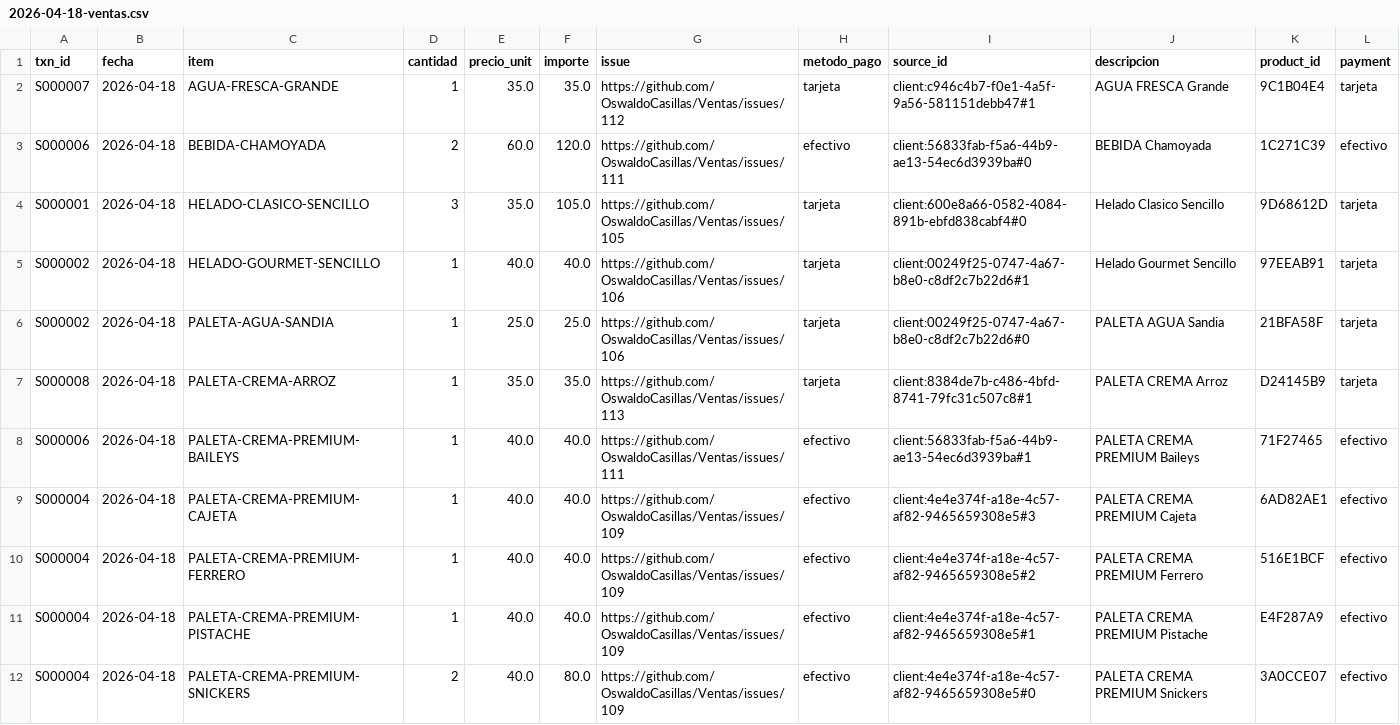
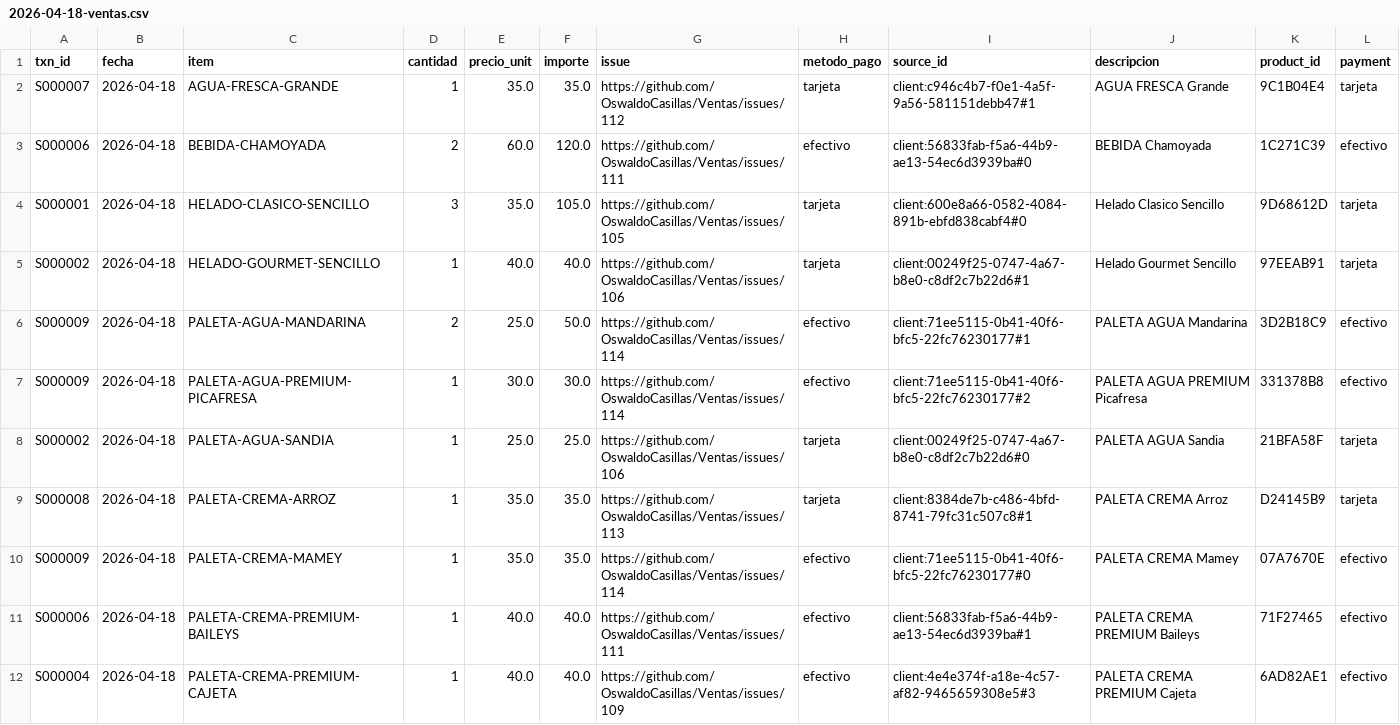
Before and after one commit to OswaldoCasillas/Ventas, a CSV file: docs/diario/2026-04-18-ventas.csv, drawn as a sheet; only a part is shown; the shorter side is filled out with more unchanged rows.

```diff
--- a/docs/diario/2026-04-18-ventas.csv
+++ b/docs/diario/2026-04-18-ventas.csv
@@ -5,4 +5,7 @@ S000001,2026-04-18,HELADO-CLASICO-SENCILLO,3,35.0,105.0,https://github.com/Oswal
 S000002,2026-04-18,HELADO-GOURMET-SENCILLO,1,40.0,40.0,https://github.com/OswaldoCasillas/Ventas/issues/106,tarjeta,client:00249f25-0747-4a67-b8e0-c8df2c7b22d6#1,Helado Gourmet Sencillo,97EEAB91,tarjeta
+S000009,2026-04-18,PALETA-AGUA-MANDARINA,2,25.0,50.0,https://github.com/OswaldoCasillas/Ventas/issues/114,efectivo,client:71ee5115-0b41-40f6-bfc5-22fc76230177#1,PALETA AGUA Mandarina,3D2B18C9,efectivo
+S000009,2026-04-18,PALETA-AGUA-PREMIUM-PICAFRESA,1,30.0,30.0,https://github.com/OswaldoCasillas/Ventas/issues/114,efectivo,client:71ee5115-0b41-40f6-bfc5-22fc76230177#2,PALETA AGUA PREMIUM Picafresa,331378B8,efectivo
 S000002,2026-04-18,PALETA-AGUA-SANDIA,1,25.0,25.0,https://github.com/OswaldoCasillas/Ventas/issues/106,tarjeta,client:00249f25-0747-4a67-b8e0-c8df2c7b22d6#0,PALETA AGUA Sandia,21BFA58F,tarjeta
 S000008,2026-04-18,PALETA-CREMA-ARROZ,1,35.0,35.0,https://github.com/OswaldoCasillas/Ventas/issues/113,tarjeta,client:8384de7b-c486-4bfd-8741-79fc31c507c8#1,PALETA CREMA Arroz,D24145B9,tarjeta
+S000009,2026-04-18,PALETA-CREMA-MAMEY,1,35.0,35.0,https://github.com/OswaldoCasillas/Ventas/issues/114,efectivo,client:71ee5115-0b41-40f6-bfc5-22fc76230177#0,PALETA CREMA Mamey,07A7670E,efectivo
 S000006,2026-04-18,PALETA-CREMA-PREMIUM-BAILEYS,1,40.0,40.0,https://github.com/OswaldoCasillas/Ventas/issues/111,efectivo,client:56833fab-f5a6-44b9-ae13-54ec6d3939ba#1,PALETA CREMA PREMIUM Baileys,71F27465,efectivo
```
Also changed, not shown: data/inventory.csv, data/processed_events.csv, 7 other files.
